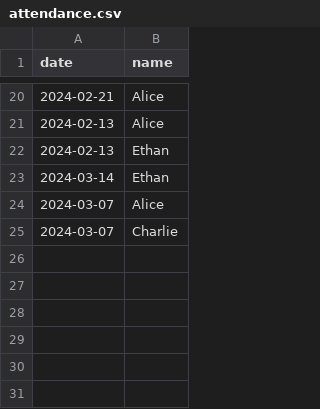
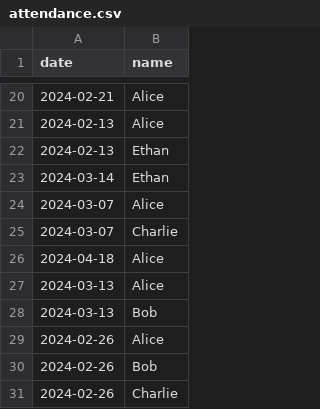
Before and after one commit to jchartrand84/Daycare, a CSV file: attendance.csv, drawn as a sheet; only a part is shown, gaps mark what is left out.

```diff
--- a/attendance.csv
+++ b/attendance.csv
@@ -25 +25,7 @@ date,name
 2024-03-07,Charlie
+2024-04-18,Alice
+2024-03-13,Alice
+2024-03-13,Bob
+2024-02-26,Alice
+2024-02-26,Bob
+2024-02-26,Charlie
```
Also changed, not shown: daycare_database.csv, 4 other files.
